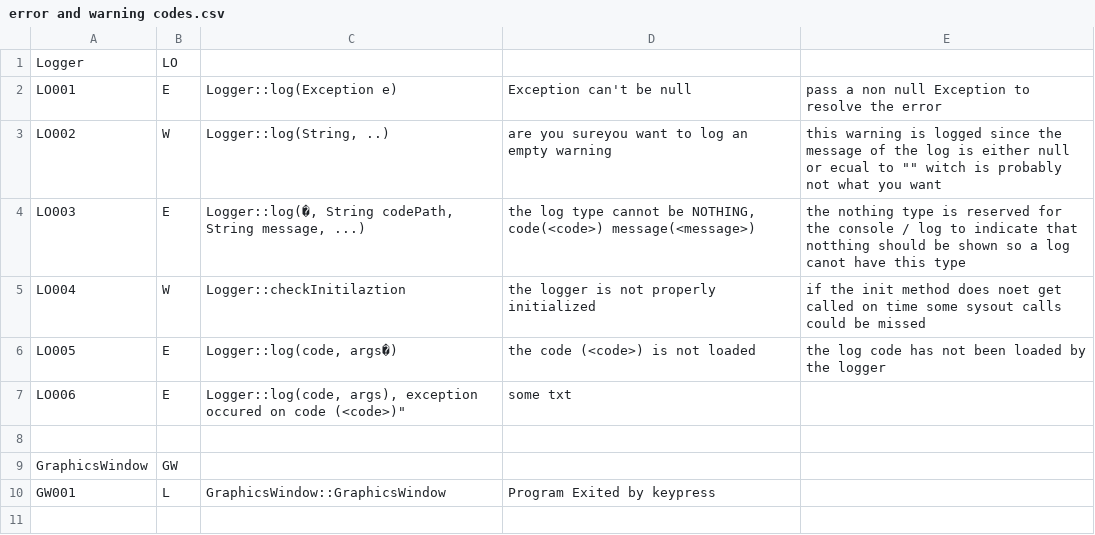
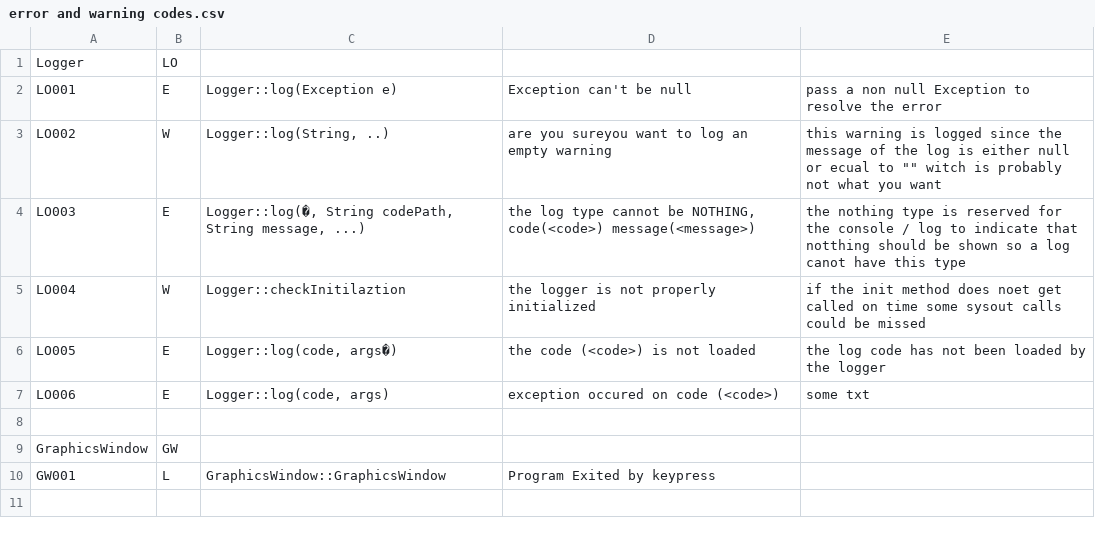
Before and after one commit to mcvoogd/GrowTheBeard, a CSV file: Supporting Documents/Testing/error and warning codes.csv, drawn as a sheet; only a part is shown.

```diff
--- a/Supporting Documents/Testing/error and warning codes.csv
+++ b/Supporting Documents/Testing/error and warning codes.csv
@@ -6,3 +6,3 @@ LO004,W,Logger::checkInitilaztion,the logger is not properly initialized ,if the
 LO005,E,"Logger::log(code, args�)",the code (<code>) is not loaded,the log code has not been loaded by the logger
-LO006,E,"Logger::log(code, args), "exception occured on code (<code>)", "some txt"
+LO006,E,"Logger::log(code, args)", "exception occured on code (<code>)", "some txt"
 ,,,,
```
Also changed, not shown: 6 other files.
